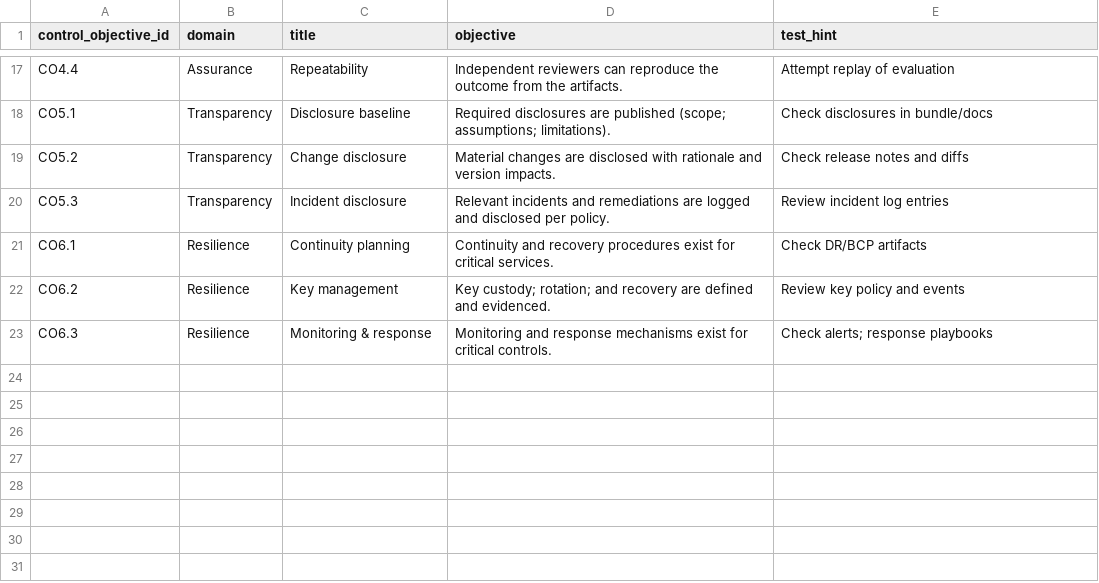
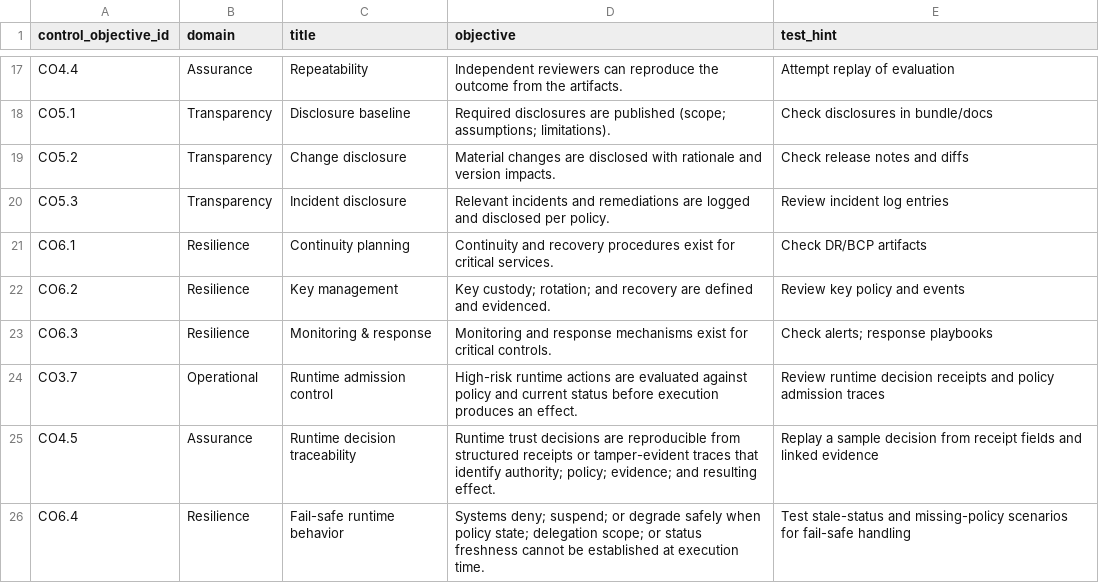
Before and after one commit to sankarshanmukhopadhyay/dtg-conformance-assurance, a CSV file: controls/control_objectives.csv, drawn as a sheet; only a part is shown, gaps mark what is left out.

Commit message:
add experimental runtime decision receipt and agent runtime controls overlay
Add an experimental AGT-aligned runtime-governance overlay to DCAS.

Added:
- runtime decision receipt pattern
- agent runtime controls overlay
- verifier-facing runtime receipt example
- release notes for v0.7.0

Extended registries:
- CO3.7 runtime admission control
- CO4.5 runtime decision traceability
- CO6.4 fail-safe runtime behavior
- EV-016 through EV-018
- TS-016 through TS-018

Updated:
- methodology and verifier workflow to account for runtime-governance evidence
- README and docs index for discoverability
- deterministic coverage outputs
- VERSION to 0.7.0

Assurance notes:
- DCAS remains an assurance packaging and evaluation method
- runtime-governance adoption is experimental and non-breaking

```diff
--- a/controls/control_objectives.csv
+++ b/controls/control_objectives.csv
@@ -23 +23,4 @@ CO6.2,Resilience,Key management,Key custody; rotation; and recovery are defined
 CO6.3,Resilience,Monitoring & response,Monitoring and response mechanisms exist for critical controls.,Check alerts; response playbooks
+CO3.7,Operational,Runtime admission control,High-risk runtime actions are evaluated against policy and current status before execution produces an effect.,Review runtime decision receipts and policy admission traces
+CO4.5,Assurance,Runtime decision traceability,Runtime trust decisions are reproducible from structured receipts or tamper-evident traces that identify authority; policy; evidence; and resulting effect.,Replay a sample decision from receipt fields and linked evidence
+CO6.4,Resilience,Fail-safe runtime behavior,Systems deny; suspend; or degrade safely when policy state; delegation scope; or status freshness cannot be established at execution time.,Test stale-status and missing-policy scenarios for fail-safe handling
```
Also changed, not shown: controls/evidence_catalog.csv, controls/test_suites.csv, 10 other files.
